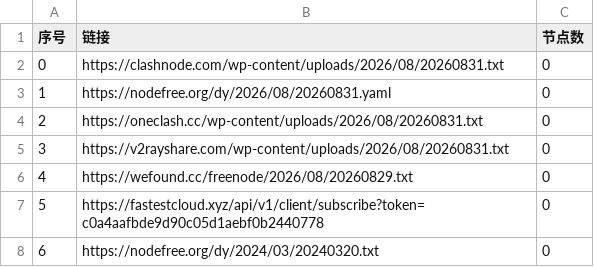
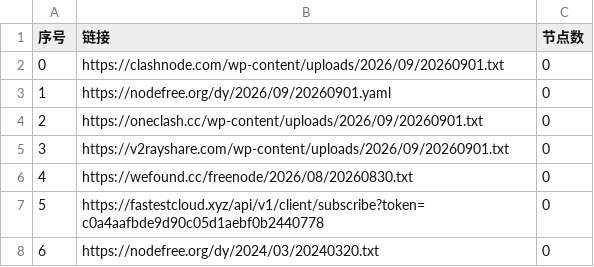
Before and after one commit to jianwu-zhao/AutoMergePublicNodes, a CSV file: list_result.csv, drawn as a sheet; only a part is shown.

```diff
--- a/list_result.csv
+++ b/list_result.csv
@@ -1,7 +1,7 @@
 序号,链接,节点数
-0,https://clashnode.com/wp-content/uploads/2026/08/20260831.txt,0
-1,https://nodefree.org/dy/2026/08/20260831.yaml,0
-2,https://oneclash.cc/wp-content/uploads/2026/08/20260831.txt,0
-3,https://v2rayshare.com/wp-content/uploads/2026/08/20260831.txt,0
-4,https://wefound.cc/freenode/2026/08/20260829.txt,0
+0,https://clashnode.com/wp-content/uploads/2026/09/20260901.txt,0
+1,https://nodefree.org/dy/2026/09/20260901.yaml,0
+2,https://oneclash.cc/wp-content/uploads/2026/09/20260901.txt,0
+3,https://v2rayshare.com/wp-content/uploads/2026/09/20260901.txt,0
+4,https://wefound.cc/freenode/2026/08/20260830.txt,0
 5,https://fastestcloud.xyz/api/v1/client/subscribe?token=c0a4aafbde9d90c05d1aebf0b2440778,0
```
Also changed, not shown: 2 other files.
